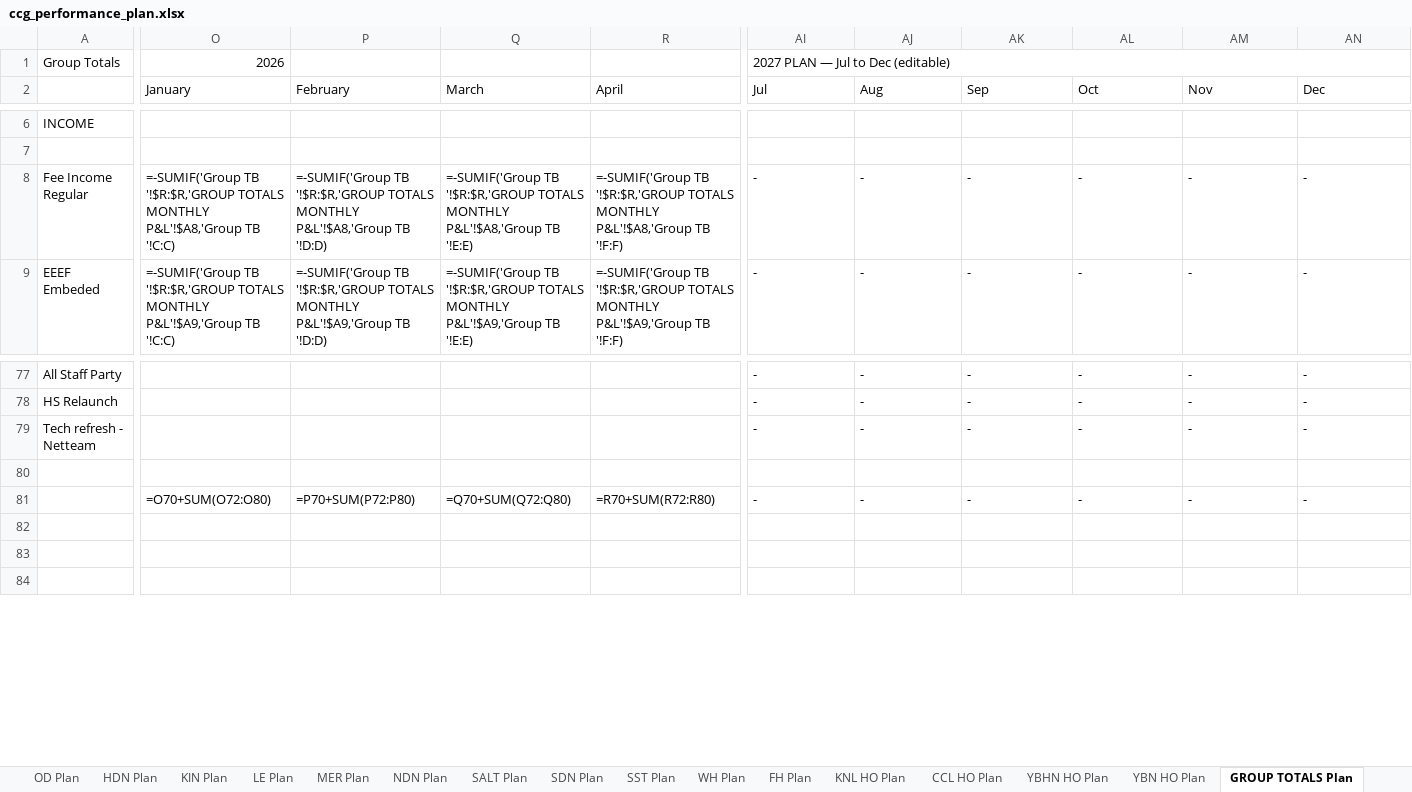
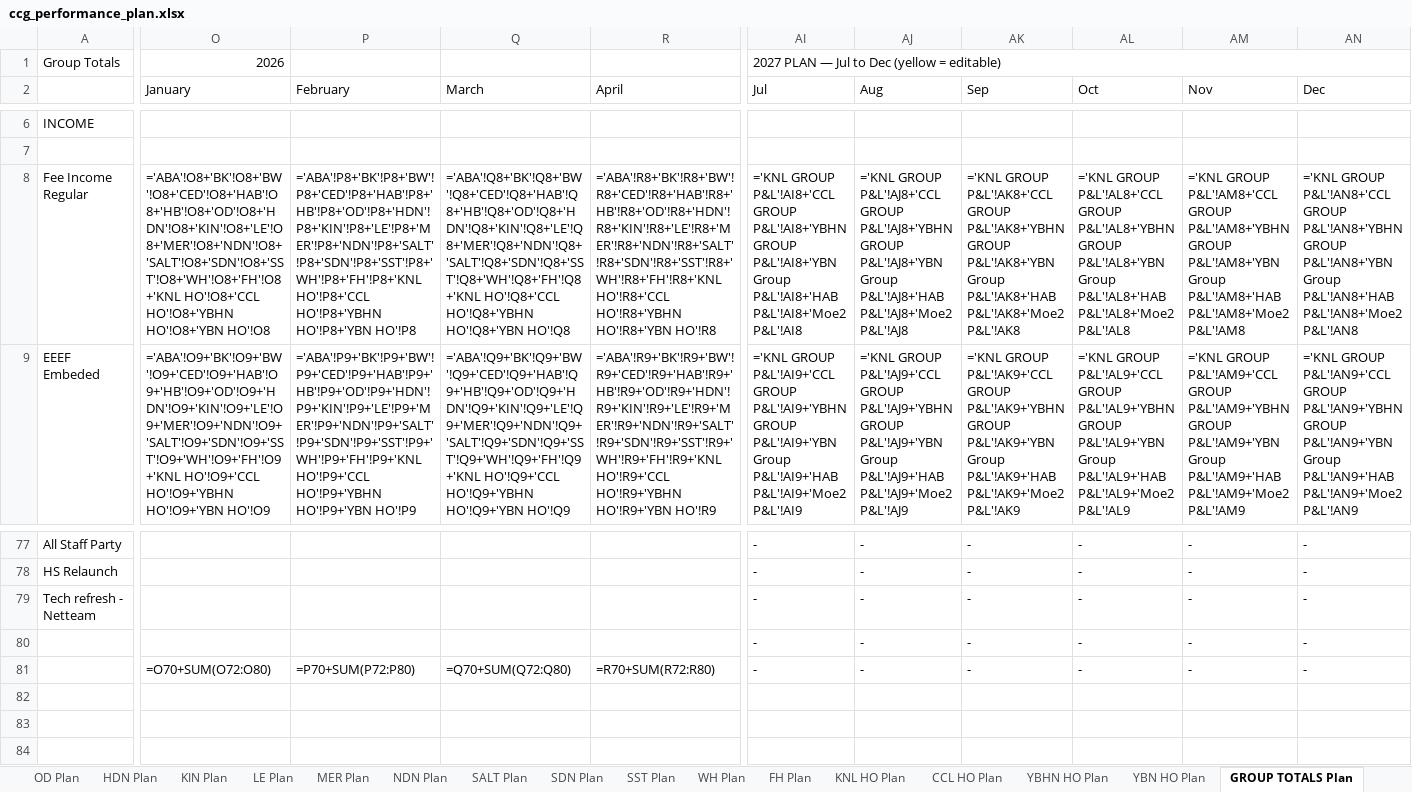
Before and after one commit to AlecHodson/ccg-dashboard, an Excel workbook: ccg_performance_plan.xlsx, sheet GROUP TOTALS Plan, drawn as a sheet; only a part is shown, gaps mark what is left out; values as stored, in another font and other column widths than the file's, no cell formats; formulas without a stored value are shown as written; removed rows and columns are numbered as before the commit, all else as after; rows hold the shown columns only; the diff covers the shown part only; the diff names each change by its address in the sheet, - before the commit and + after, or states it on an @@ line.

Commit message:
CCG Performance Plan — all values hardcoded, no broken formula refs, plan tabs added

```diff
--- a/ccg_performance_plan.xlsx (sheet GROUP TOTALS Plan)
+++ b/ccg_performance_plan.xlsx (sheet GROUP TOTALS Plan)
-AI1: 2027 PLAN — Jul to Dec (editable)
+AI1: 2027 PLAN — Jul to Dec (yellow = editable)
-O8: =-SUMIF('Group TB '!$R:$R,'GROUP TOTALS MONTHLY P&L'!$A8,'Group TB '!C:C)
+O8: ='ABA'!O8+'BK'!O8+'BW'!O8+'CED'!O8+'HAB'!O8+'HB'!O8+'OD'!O8+'HDN'!O8+'KIN'!O8+'LE'!O8+'MER'!O8+'NDN'!O8+'SALT'!O8+'SDN'!O8+'SST'!O8+'WH'!O8+'FH'!O8+'KNL HO'!O8+'CCL HO'!O8+'YBHN HO'!O8+'YBN HO'!O8
-P8: =-SUMIF('Group TB '!$R:$R,'GROUP TOTALS MONTHLY P&L'!$A8,'Group TB '!D:D)
+P8: ='ABA'!P8+'BK'!P8+'BW'!P8+'CED'!P8+'HAB'!P8+'HB'!P8+'OD'!P8+'HDN'!P8+'KIN'!P8+'LE'!P8+'MER'!P8+'NDN'!P8+'SALT'!P8+'SDN'!P8+'SST'!P8+'WH'!P8+'FH'!P8+'KNL HO'!P8+'CCL HO'!P8+'YBHN HO'!P8+'YBN HO'!P8
-Q8: =-SUMIF('Group TB '!$R:$R,'GROUP TOTALS MONTHLY P&L'!$A8,'Group TB '!E:E)
+Q8: ='ABA'!Q8+'BK'!Q8+'BW'!Q8+'CED'!Q8+'HAB'!Q8+'HB'!Q8+'OD'!Q8+'HDN'!Q8+'KIN'!Q8+'LE'!Q8+'MER'!Q8+'NDN'!Q8+'SALT'!Q8+'SDN'!Q8+'SST'!Q8+'WH'!Q8+'FH'!Q8+'KNL HO'!Q8+'CCL HO'!Q8+'YBHN HO'!Q8+'YBN HO'!Q8
-R8: =-SUMIF('Group TB '!$R:$R,'GROUP TOTALS MONTHLY P&L'!$A8,'Group TB '!F:F)
+R8: ='ABA'!R8+'BK'!R8+'BW'!R8+'CED'!R8+'HAB'!R8+'HB'!R8+'OD'!R8+'HDN'!R8+'KIN'!R8+'LE'!R8+'MER'!R8+'NDN'!R8+'SALT'!R8+'SDN'!R8+'SST'!R8+'WH'!R8+'FH'!R8+'KNL HO'!R8+'CCL HO'!R8+'YBHN HO'!R8+'YBN HO'!R8
-AI8: -
+AI8: ='KNL GROUP P&L'!AI8+'CCL GROUP P&L'!AI8+'YBHN GROUP P&L'!AI8+'YBN Group P&L'!AI8+'HAB P&L'!AI8+'Moe2 P&L'!AI8
-AJ8: -
+AJ8: ='KNL GROUP P&L'!AJ8+'CCL GROUP P&L'!AJ8+'YBHN GROUP P&L'!AJ8+'YBN Group P&L'!AJ8+'HAB P&L'!AJ8+'Moe2 P&L'!AJ8
-AK8: -
+AK8: ='KNL GROUP P&L'!AK8+'CCL GROUP P&L'!AK8+'YBHN GROUP P&L'!AK8+'YBN Group P&L'!AK8+'HAB P&L'!AK8+'Moe2 P&L'!AK8
-AL8: -
+AL8: ='KNL GROUP P&L'!AL8+'CCL GROUP P&L'!AL8+'YBHN GROUP P&L'!AL8+'YBN Group P&L'!AL8+'HAB P&L'!AL8+'Moe2 P&L'!AL8
-AM8: -
+AM8: ='KNL GROUP P&L'!AM8+'CCL GROUP P&L'!AM8+'YBHN GROUP P&L'!AM8+'YBN Group P&L'!AM8+'HAB P&L'!AM8+'Moe2 P&L'!AM8
-AN8: -
+AN8: ='KNL GROUP P&L'!AN8+'CCL GROUP P&L'!AN8+'YBHN GROUP P&L'!AN8+'YBN Group P&L'!AN8+'HAB P&L'!AN8+'Moe2 P&L'!AN8
-O9: =-SUMIF('Group TB '!$R:$R,'GROUP TOTALS MONTHLY P&L'!$A9,'Group TB '!C:C)
+O9: ='ABA'!O9+'BK'!O9+'BW'!O9+'CED'!O9+'HAB'!O9+'HB'!O9+'OD'!O9+'HDN'!O9+'KIN'!O9+'LE'!O9+'MER'!O9+'NDN'!O9+'SALT'!O9+'SDN'!O9+'SST'!O9+'WH'!O9+'FH'!O9+'KNL HO'!O9+'CCL HO'!O9+'YBHN HO'!O9+'YBN HO'!O9
-P9: =-SUMIF('Group TB '!$R:$R,'GROUP TOTALS MONTHLY P&L'!$A9,'Group TB '!D:D)
+P9: ='ABA'!P9+'BK'!P9+'BW'!P9+'CED'!P9+'HAB'!P9+'HB'!P9+'OD'!P9+'HDN'!P9+'KIN'!P9+'LE'!P9+'MER'!P9+'NDN'!P9+'SALT'!P9+'SDN'!P9+'SST'!P9+'WH'!P9+'FH'!P9+'KNL HO'!P9+'CCL HO'!P9+'YBHN HO'!P9+'YBN HO'!P9
-Q9: =-SUMIF('Group TB '!$R:$R,'GROUP TOTALS MONTHLY P&L'!$A9,'Group TB '!E:E)
+Q9: ='ABA'!Q9+'BK'!Q9+'BW'!Q9+'CED'!Q9+'HAB'!Q9+'HB'!Q9+'OD'!Q9+'HDN'!Q9+'KIN'!Q9+'LE'!Q9+'MER'!Q9+'NDN'!Q9+'SALT'!Q9+'SDN'!Q9+'SST'!Q9+'WH'!Q9+'FH'!Q9+'KNL HO'!Q9+'CCL HO'!Q9+'YBHN HO'!Q9+'YBN HO'!Q9
-R9: =-SUMIF('Group TB '!$R:$R,'GROUP TOTALS MONTHLY P&L'!$A9,'Group TB '!F:F)
+R9: ='ABA'!R9+'BK'!R9+'BW'!R9+'CED'!R9+'HAB'!R9+'HB'!R9+'OD'!R9+'HDN'!R9+'KIN'!R9+'LE'!R9+'MER'!R9+'NDN'!R9+'SALT'!R9+'SDN'!R9+'SST'!R9+'WH'!R9+'FH'!R9+'KNL HO'!R9+'CCL HO'!R9+'YBHN HO'!R9+'YBN HO'!R9
-AI9: -
+AI9: ='KNL GROUP P&L'!AI9+'CCL GROUP P&L'!AI9+'YBHN GROUP P&L'!AI9+'YBN Group P&L'!AI9+'HAB P&L'!AI9+'Moe2 P&L'!AI9
-AJ9: -
+AJ9: ='KNL GROUP P&L'!AJ9+'CCL GROUP P&L'!AJ9+'YBHN GROUP P&L'!AJ9+'YBN Group P&L'!AJ9+'HAB P&L'!AJ9+'Moe2 P&L'!AJ9
-AK9: -
+AK9: ='KNL GROUP P&L'!AK9+'CCL GROUP P&L'!AK9+'YBHN GROUP P&L'!AK9+'YBN Group P&L'!AK9+'HAB P&L'!AK9+'Moe2 P&L'!AK9
-AL9: -
+AL9: ='KNL GROUP P&L'!AL9+'CCL GROUP P&L'!AL9+'YBHN GROUP P&L'!AL9+'YBN Group P&L'!AL9+'HAB P&L'!AL9+'Moe2 P&L'!AL9
-AM9: -
+AM9: ='KNL GROUP P&L'!AM9+'CCL GROUP P&L'!AM9+'YBHN GROUP P&L'!AM9+'YBN Group P&L'!AM9+'HAB P&L'!AM9+'Moe2 P&L'!AM9
-AN9: -
+AN9: ='KNL GROUP P&L'!AN9+'CCL GROUP P&L'!AN9+'YBHN GROUP P&L'!AN9+'YBN Group P&L'!AN9+'HAB P&L'!AN9+'Moe2 P&L'!AN9
-row 80: (empty)
+row 80:  |  |  |  |  | - | - | - | - | - | -
```
Also changed, not shown: 3 added rows, 3 removed rows and 1222 edited cells elsewhere in this sheet, sheet GROUP TOTALS, sheet YBN HO Plan, sheet YBHN HO Plan, sheet CCL HO Plan, sheet KNL HO Plan, sheet YBHN HO, 37 more sheets, cell formats.
